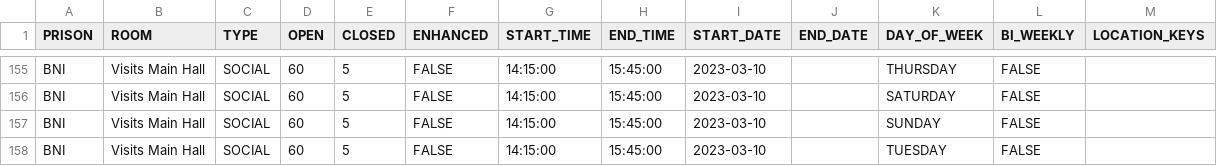
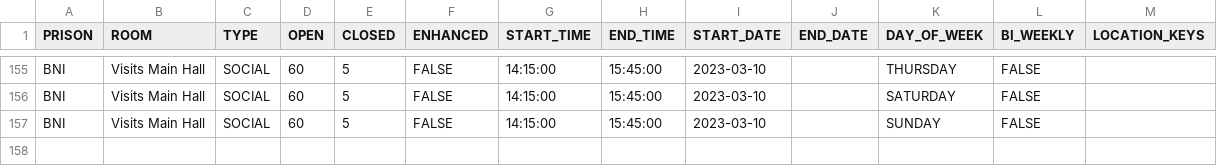
Before and after one commit to ministryofjustice/visit-scheduler, a CSV file: src/main/resources/session-template-data/session-data.csv, drawn as a sheet; only a part is shown, gaps mark what is left out.

Commit message:
This is for VB-1953, removed enhanced added it to open for BNI, updated after bens comments

```diff
--- a/src/main/resources/session-template-data/session-data.csv
+++ b/src/main/resources/session-template-data/session-data.csv
@@ -157,2 +157 @@ BNI,Visits Main Hall,SOCIAL,60,5,FALSE,14:15:00,15:45:00,2023-03-10,,SATURDAY,FA
 BNI,Visits Main Hall,SOCIAL,60,5,FALSE,14:15:00,15:45:00,2023-03-10,,SUNDAY,FALSE,
-BNI,Visits Main Hall,SOCIAL,60,5,FALSE,14:15:00,15:45:00,2023-03-10,,TUESDAY,FALSE,
```
Also changed, not shown: 1 other file.
